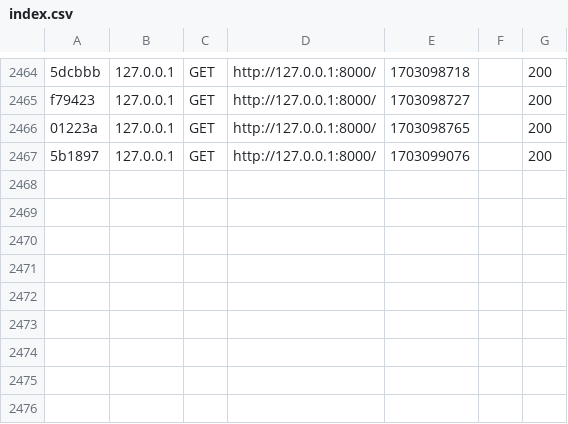
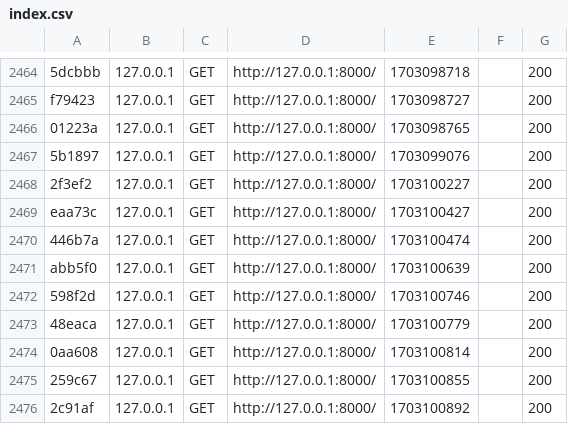
Before and after one commit to berwasz/jogawmarkach, a CSV file: var/cache/dev/profiler/index.csv, drawn as a sheet; only a part is shown, gaps mark what is left out.

```diff
--- a/var/cache/dev/profiler/index.csv
+++ b/var/cache/dev/profiler/index.csv
@@ -2467 +2467,10 @@ f79423,127.0.0.1,GET,http://127.0.0.1:8000/,1703098727,,200
 5b1897,127.0.0.1,GET,http://127.0.0.1:8000/,1703099076,,200
+2f3ef2,127.0.0.1,GET,http://127.0.0.1:8000/,1703100227,,200
+eaa73c,127.0.0.1,GET,http://127.0.0.1:8000/,1703100427,,200
+446b7a,127.0.0.1,GET,http://127.0.0.1:8000/,1703100474,,200
+abb5f0,127.0.0.1,GET,http://127.0.0.1:8000/,1703100639,,200
+598f2d,127.0.0.1,GET,http://127.0.0.1:8000/,1703100746,,200
+48eaca,127.0.0.1,GET,http://127.0.0.1:8000/,1703100779,,200
+0aa608,127.0.0.1,GET,http://127.0.0.1:8000/,1703100814,,200
+259c67,127.0.0.1,GET,http://127.0.0.1:8000/,1703100855,,200
+2c91af,127.0.0.1,GET,http://127.0.0.1:8000/,1703100892,,200
```
Also changed, not shown: 4 other files.
